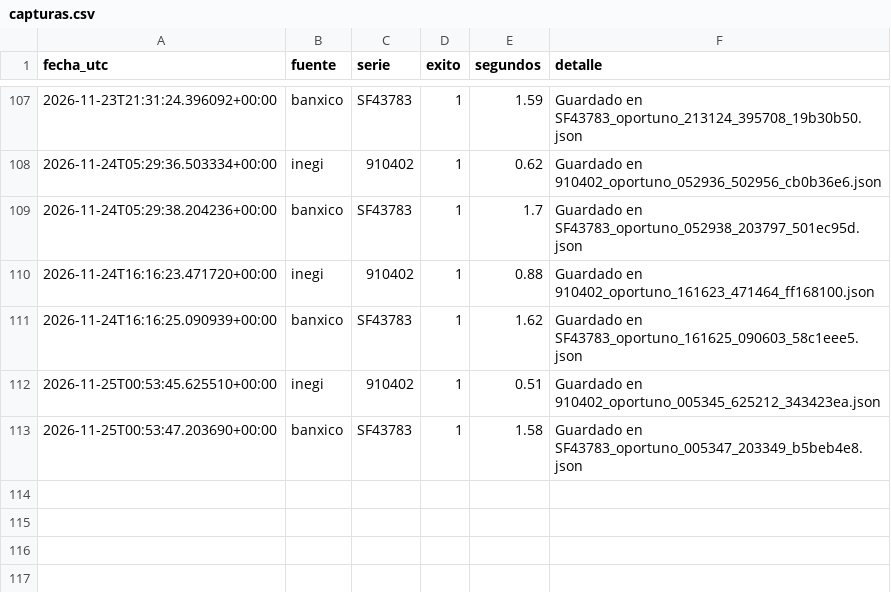
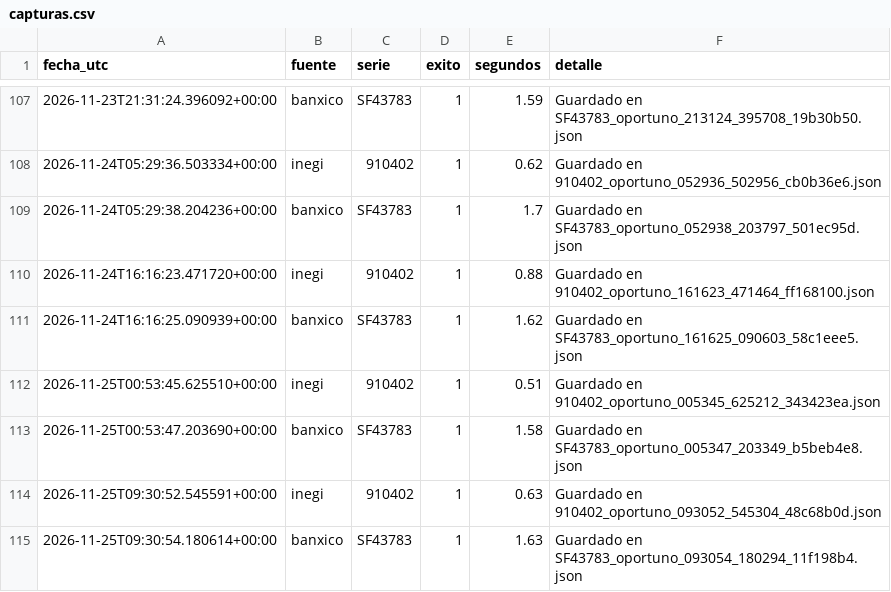
Before and after one commit to NancyHaideVazquez/trusted-data-lab, a CSV file: logs/capturas.csv, drawn as a sheet; only a part is shown, gaps mark what is left out.

Commit message:
Captura automatica 2026-11-25

```diff
--- a/logs/capturas.csv
+++ b/logs/capturas.csv
@@ -113 +113,3 @@ fecha_utc,fuente,serie,exito,segundos,detalle
 2026-11-25T00:53:47.203690+00:00,banxico,SF43783,1,1.58,Guardado en SF43783_oportuno_005347_203349_b5beb4e8.json
+2026-11-25T09:30:52.545591+00:00,inegi,910402,1,0.63,Guardado en 910402_oportuno_093052_545304_48c68b0d.json
+2026-11-25T09:30:54.180614+00:00,banxico,SF43783,1,1.63,Guardado en SF43783_oportuno_093054_180294_11f198b4.json
```
Also changed, not shown: 2 other files.
